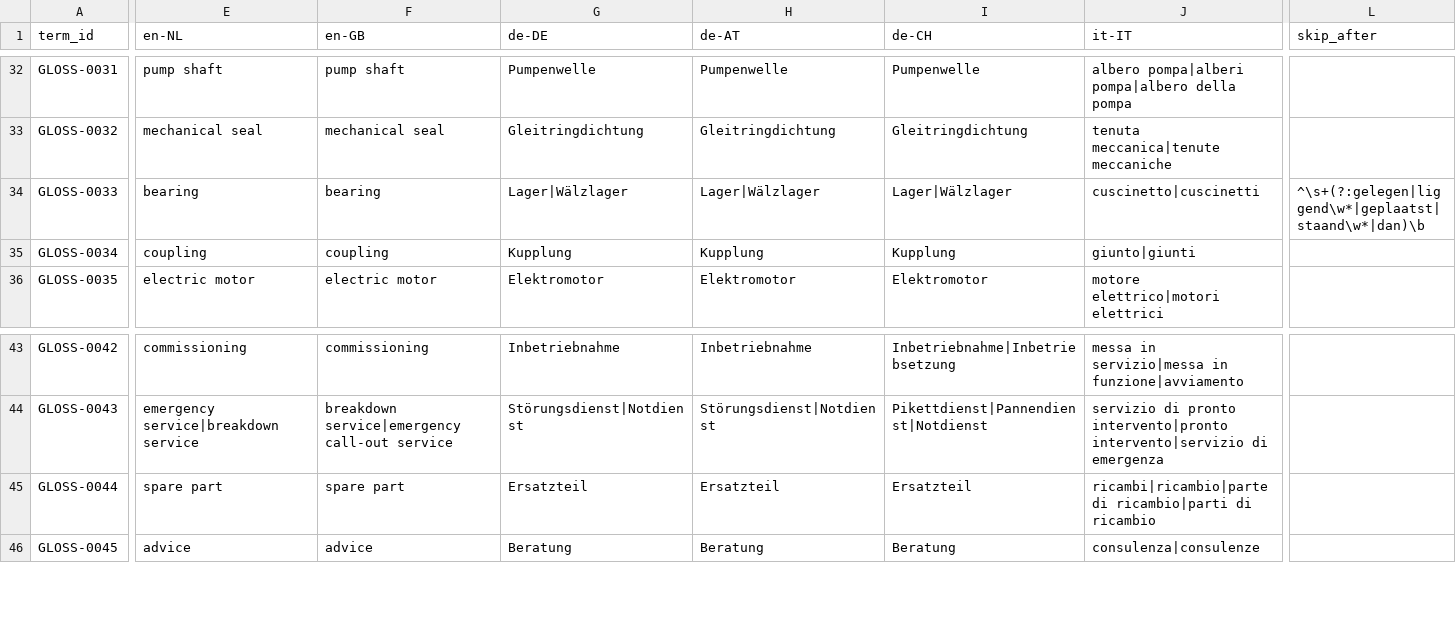
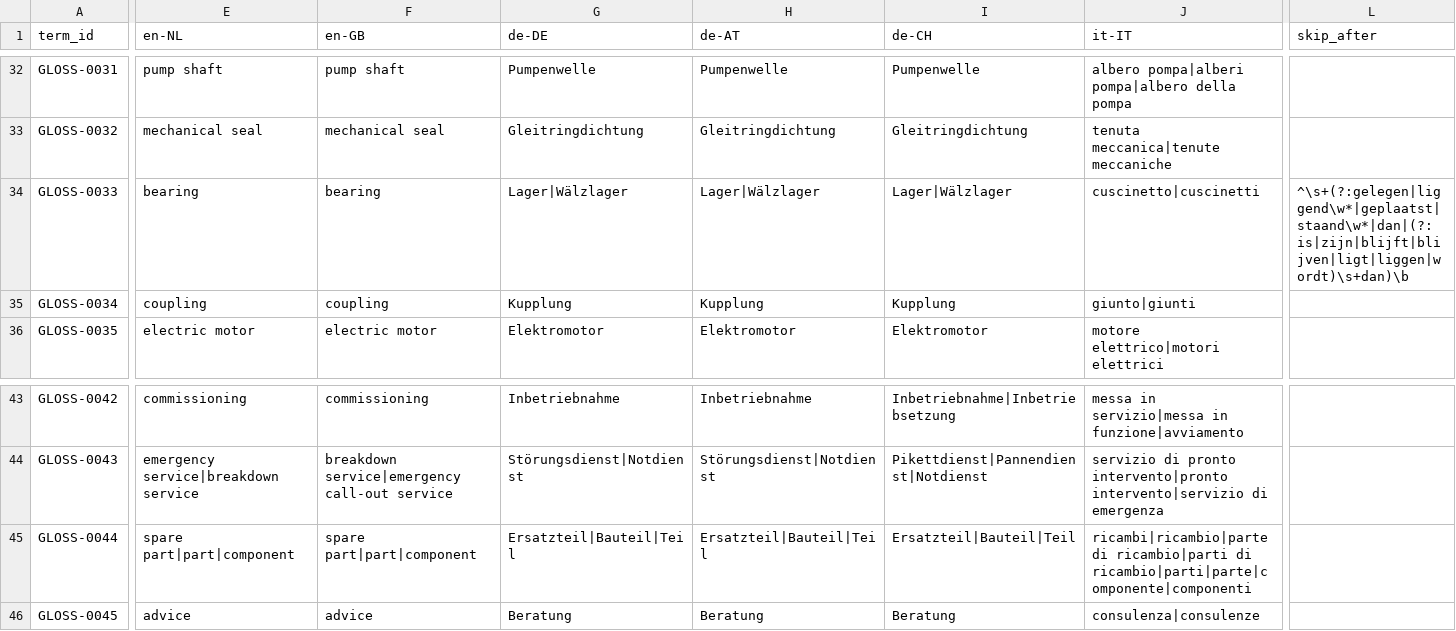
Before and after one commit to thelordwalwadkar/locale-engine, a CSV file: config/glossary.csv, drawn as a sheet; only a part is shown, gaps mark what is left out; the diff names each change by its address in the sheet, - before the commit and + after, or states it on an @@ line.

```diff
--- a/config/glossary.csv
+++ b/config/glossary.csv
-L34 (skip_after): ^\s+(?:gelegen|liggend\w*|geplaatst|staand\w*|dan)\b
+L34 (skip_after): ^\s+(?:gelegen|liggend\w*|geplaatst|staand\w*|dan|(?:is|zijn|blijft|blijven|ligt|liggen|wordt)\s+dan)\b
-E45 (en-NL): spare part
+E45 (en-NL): spare part|part|component
-F45 (en-GB): spare part
+F45 (en-GB): spare part|part|component
-G45 (de-DE): Ersatzteil
+G45 (de-DE): Ersatzteil|Bauteil|Teil
-H45 (de-AT): Ersatzteil
+H45 (de-AT): Ersatzteil|Bauteil|Teil
-I45 (de-CH): Ersatzteil
+I45 (de-CH): Ersatzteil|Bauteil|Teil
-J45 (it-IT): …ricambio|parti di ricambio
+J45 (it-IT): …ricambio|parti di ricambio|parti|parte|componente|componenti
```
Also changed, not shown: 10 other files.
